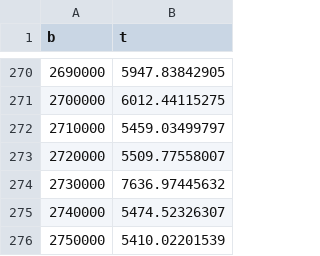
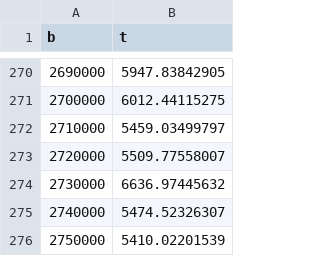
Before and after one commit to aniemiec862/parallel-computing, a CSV file: lab1/n_node1_sync_results.csv, drawn as a sheet; only a part is shown, gaps mark what is left out; the diff covers the shown part only.

```diff
--- a/lab1/n_node1_sync_results.csv
+++ b/lab1/n_node1_sync_results.csv
@@ -273,3 +273,3 @@ b;t
 2720000;5509.77558007
-2730000;7636.97445632
+2730000;6636.97445632
 2740000;5474.52326307
```
Also changed, not shown: 25 edited cells elsewhere in this file, lab1/n_node1_results.csv, 1 other file.
